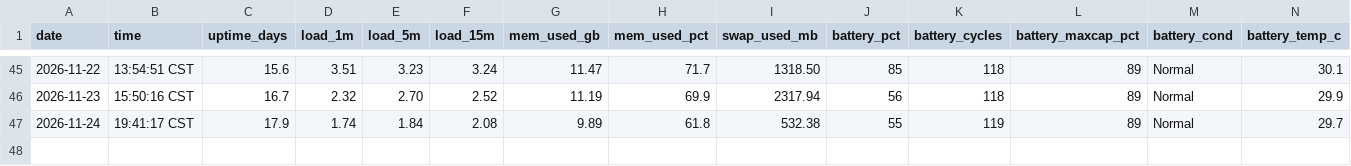
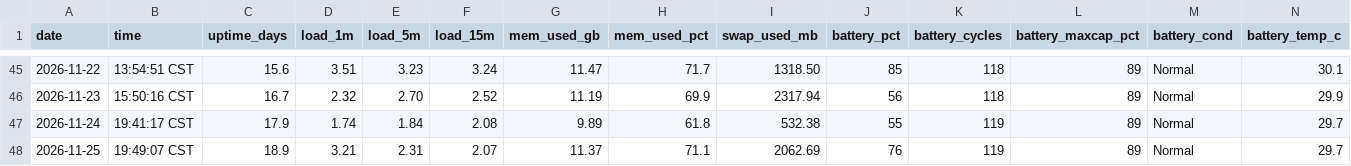
Before and after one commit to Franky100-pig/MyComputerStatus, a CSV file: data/history.csv, drawn as a sheet; only a part is shown, gaps mark what is left out; rows hold the shown columns only; the diff names each change by its address in the sheet, - before the commit and + after, or states it on an @@ line.

Commit message:
data: append the 2026-11-25 row (2 plugs, 4.6 h AC, floor 54, rate 20.1, first jetsam)

```diff
--- a/data/history.csv
+++ b/data/history.csv
+row 48: 2026-11-25 | 19:49:07 CST | 18.9 | 3.21 | 2.31 | 2.07 | 11.37 | 71.1 | 2062.69 | 76 | 119 | 89 | Normal | 29.7
```
